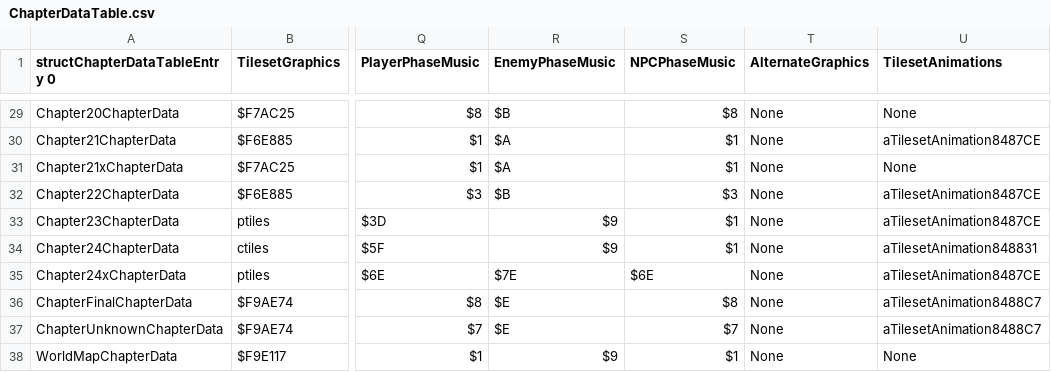
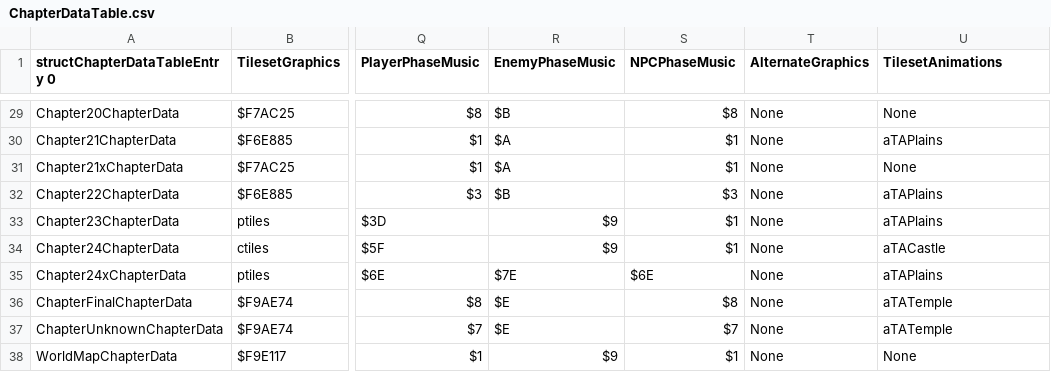
Before and after one commit to muffinfrommars/sceolang, a CSV file: tables/CHAPTERS/ChapterDataTable.csv, drawn as a sheet; only a part is shown, gaps mark what is left out; the diff covers the shown part only; the diff names each change by its address in the sheet, - before the commit and + after, or states it on an @@ line.

```diff
--- a/tables/CHAPTERS/ChapterDataTable.csv
+++ b/tables/CHAPTERS/ChapterDataTable.csv
-U30 (TilesetAnimations): aTilesetAnimation8487CE
+U30 (TilesetAnimations): aTAPlains
-U32:U33 (TilesetAnimations): aTilesetAnimation8487CE
+U32:U33 (TilesetAnimations): aTAPlains
-U34 (TilesetAnimations): aTilesetAnimation848831
+U34 (TilesetAnimations): aTACastle
-U35 (TilesetAnimations): aTilesetAnimation8487CE
+U35 (TilesetAnimations): aTAPlains
-U36:U37 (TilesetAnimations): aTilesetAnimation8488C7
+U36:U37 (TilesetAnimations): aTATemple
```
Also changed, not shown: 21 edited cells elsewhere in this file, tables/DIALOGUE/DeathQuoteTable.csv, 11 other files.
